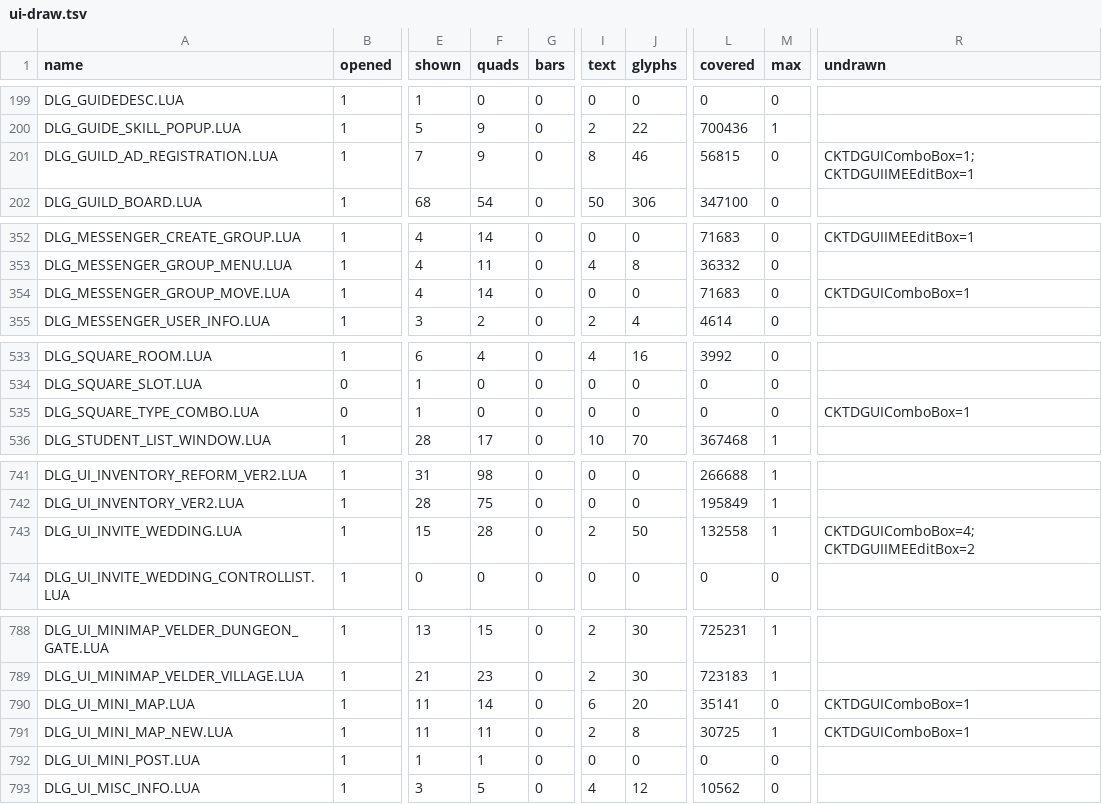
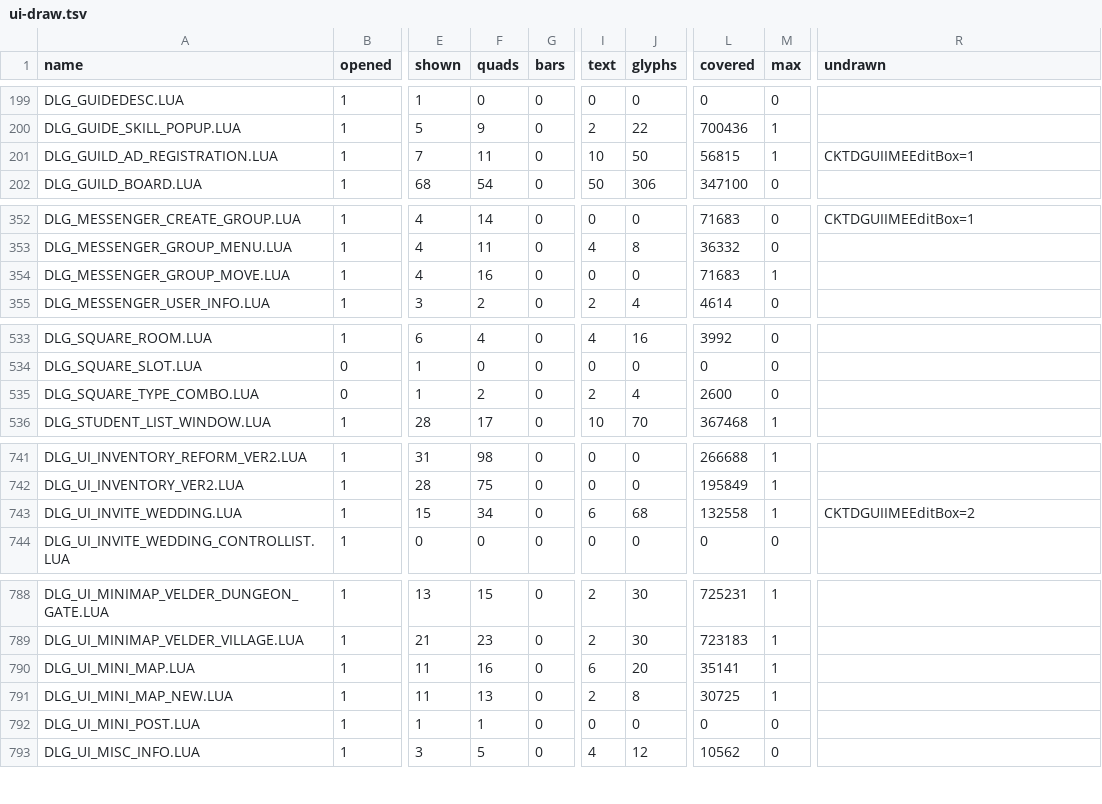
Before and after one commit to chuccb/Els_HK_2014-03-13, a TSV file: docs/ui-draw.tsv, drawn as a sheet; only a part is shown, gaps mark what is left out; the diff covers the shown part only; the diff names each change by its address in the sheet, - before the commit and + after, or states it on an @@ line.

Commit message:
ui: draw the combo box (CKTDGUIComboBox::OnFrameRender 3293DB00 + OnFrameRenderEnd 3293E390)
The button / text-rectangle quads, the selected row's text (or, for a static box, its control),
the dropdown with its highlight, rows and scroll bar, and the first-box page size of the bar
(the exe's static bSBInit, now UIContext.statics).  stringdraw gets an optional place for a string.

Tests: comboboxdraw.test.ts (36, numbers derived by hand from the decompile), three combo-box
dialogs in the GPU test, the census re-run (1,024 dialogs agree with the CPU), mutants (not yet run).

Co-authored-by: arena-agent <arena-agent@users.noreply.github.com>

Co-authored-by: arena-agent <297053741+arena-agent@users.noreply.github.com>

```diff
--- a/docs/ui-draw.tsv
+++ b/docs/ui-draw.tsv
-F201 (quads): 9
+F201 (quads): 11
-I201 (text): 8
+I201 (text): 10
-J201 (glyphs): 46
+J201 (glyphs): 50
-M201 (max): 0
+M201 (max): 1
-R201 (undrawn): CKTDGUIComboBox=1; CKTDGUIIMEEditBox=1
+R201 (undrawn): CKTDGUIIMEEditBox=1
-F354 (quads): 14
+F354 (quads): 16
-M354 (max): 0
+M354 (max): 1
-R354 (undrawn): CKTDGUIComboBox=1
+R354 (undrawn): (empty)
-F535 (quads): 0
+F535 (quads): 2
-I535 (text): 0
+I535 (text): 2
-J535 (glyphs): 0
+J535 (glyphs): 4
-L535 (covered): 0
+L535 (covered): 2600
-R535 (undrawn): CKTDGUIComboBox=1
+R535 (undrawn): (empty)
-F743 (quads): 28
+F743 (quads): 34
-I743 (text): 2
+I743 (text): 6
-J743 (glyphs): 50
+J743 (glyphs): 68
-R743 (undrawn): CKTDGUIComboBox=4; CKTDGUIIMEEditBox=2
+R743 (undrawn): CKTDGUIIMEEditBox=2
-F790 (quads): 14
+F790 (quads): 16
-M790 (max): 0
+M790 (max): 1
-R790:R791 (undrawn): CKTDGUIComboBox=1
+R790:R791 (undrawn): (empty)
-F791 (quads): 11
+F791 (quads): 13
```
Also changed, not shown: 87 edited cells elsewhere in this file, 11 other files.
